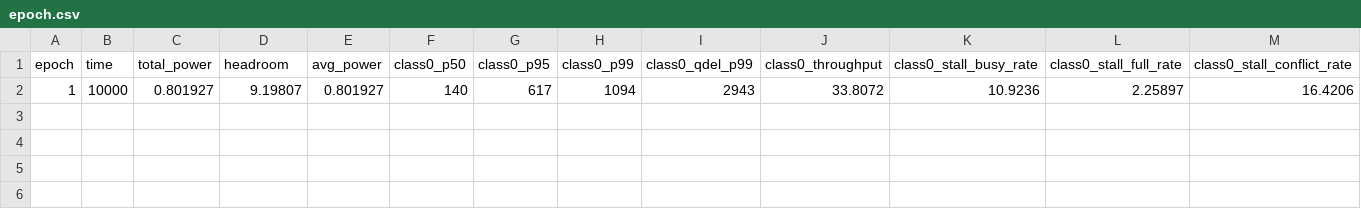
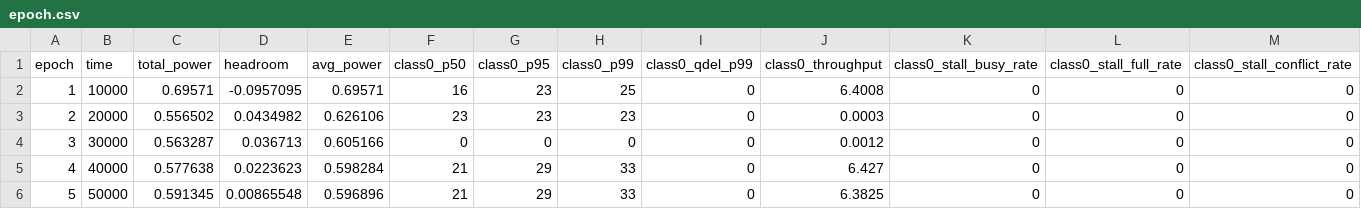
Before and after one commit to YashCK/wsc-dvfs-booksim2, a CSV file: sims/stress_tests/perf_target_uniform_0.6_10W/epoch.csv, drawn as a sheet; only a part is shown; removed rows and columns are numbered as before the commit, all else as after; rows hold the shown columns only; the diff names each change by its address in the sheet, - before the commit and + after, or states it on an @@ line.

```diff
--- a/sims/stress_tests/perf_target_uniform_0.6_10W/epoch.csv
+++ b/sims/stress_tests/perf_target_uniform_0.6_10W/epoch.csv
-row 2: 1 | 10000 | 0.801927 | 9.19807 | 0.801927 | 140 | 617 | 1094 | 2943 | 33.8072 | 10.9236 | 2.25897 | 16.4206
+row 2: 1 | 10000 | 0.69571 | -0.0957095 | 0.69571 | 16 | 23 | 25 | 0 | 6.4008 | 0 | 0 | 0
+row 3: 2 | 20000 | 0.556502 | 0.0434982 | 0.626106 | 23 | 23 | 23 | 0 | 0.0003 | 0 | 0 | 0
+row 4: 3 | 30000 | 0.563287 | 0.036713 | 0.605166 | 0 | 0 | 0 | 0 | 0.0012 | 0 | 0 | 0
+row 5: 4 | 40000 | 0.577638 | 0.0223623 | 0.598284 | 21 | 29 | 33 | 0 | 6.427 | 0 | 0 | 0
+row 6: 5 | 50000 | 0.591345 | 0.00865548 | 0.596896 | 21 | 29 | 33 | 0 | 6.3825 | 0 | 0 | 0
```
Also changed, not shown: sims/stress_tests/hw_reactive_uniform_0.6_10W/energy.csv, sims/stress_tests/hw_reactive_uniform_0.6_10W/epoch.csv, 57 other files.
